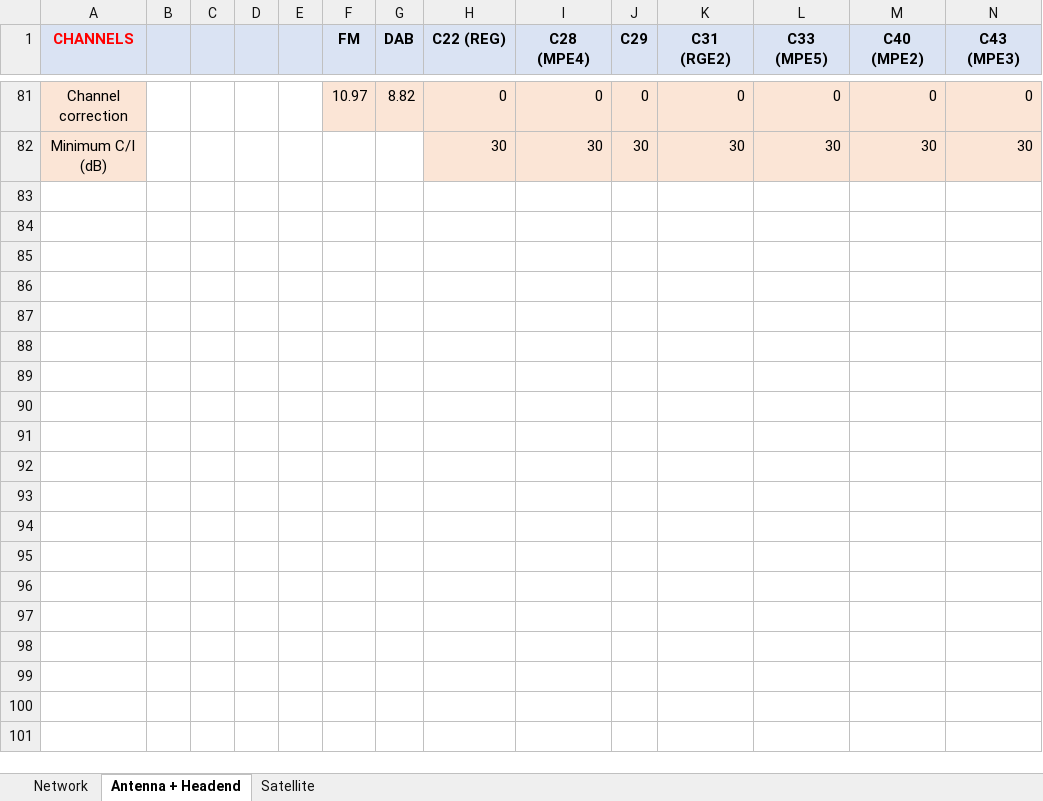
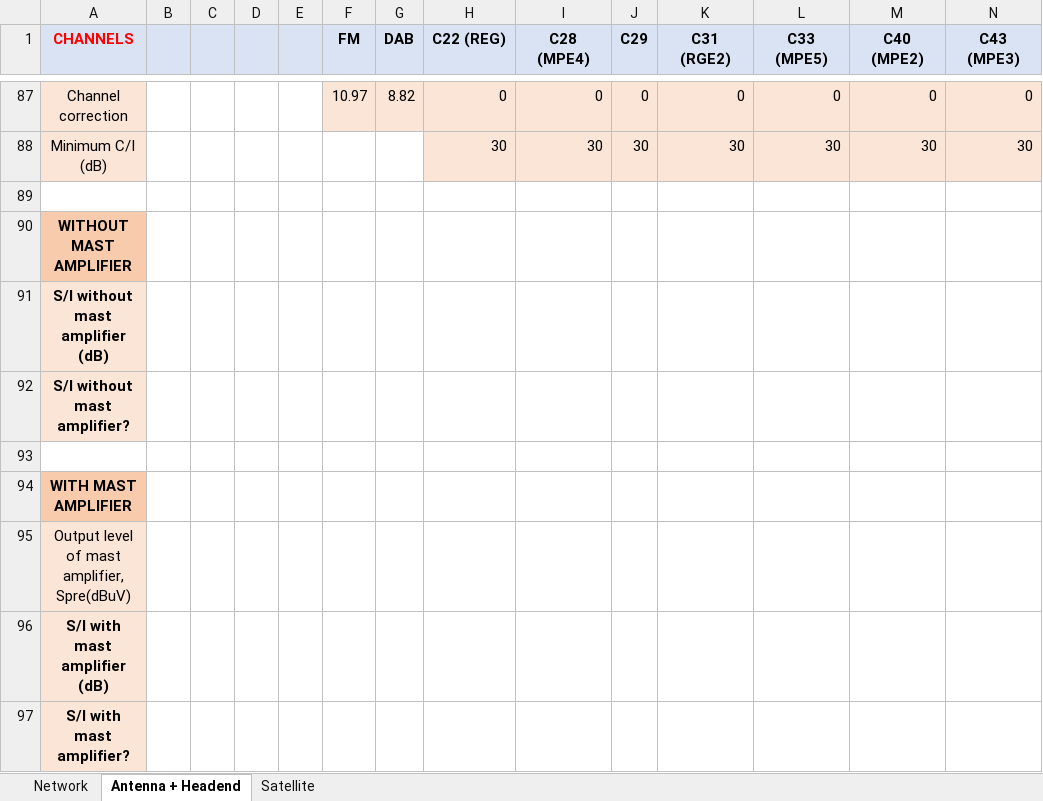
Before and after one commit to ARNTM/Todo_MUIT, an Excel workbook: 3C/ITSIT/CTI3.xlsx, sheet Antenna + Headend, drawn as a sheet; only a part is shown, gaps mark what is left out; values as stored, in another font and other column widths than the file's, no borders; rows hold the shown columns only; the diff covers the shown part only; the diff names each change by its address in the sheet, - before the commit and + after, or states it on an @@ line.

Commit message:
Parte Antenna+ Headend acabada

```diff
--- a/3C/ITSIT/CTI3.xlsx (sheet Antenna + Headend)
+++ b/3C/ITSIT/CTI3.xlsx (sheet Antenna + Headend)
+row 89: (empty)
+row 90: WITHOUT MAST AMPLIFIER
+row 91: S/I without mast amplifier (dB)
+row 92: S/I without mast amplifier?
+row 93: (empty)
+row 94: WITH MAST AMPLIFIER
+row 95: Output level of mast amplifier, Spre(dBuV)
+row 96: S/I with mast amplifier (dB)
+row 97: S/I with mast amplifier?
```
Also changed, not shown: 24 added rows, 18 removed rows, 38 edited cells and cell formats elsewhere in this sheet, formulas that keep their value.
